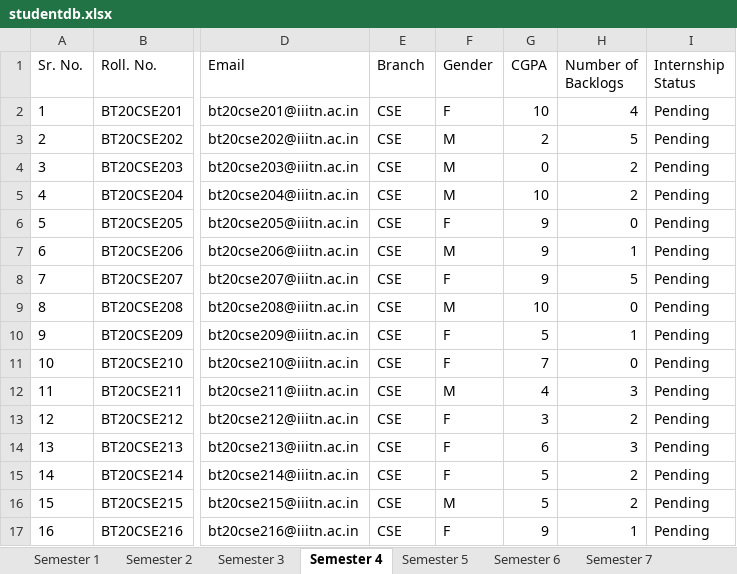
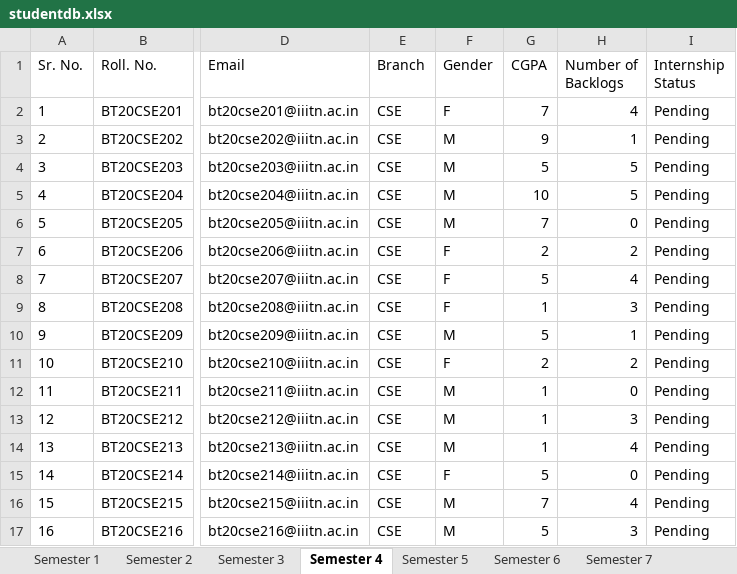
Before and after one commit to Aa-kash-roy/TNP-Automation, an Excel workbook: studentdb.xlsx, sheet Semester 4, drawn as a sheet; only a part is shown, gaps mark what is left out; values as stored, in another font and other column widths than the file's, no borders; the diff covers the shown part only; the diff names each change by its address in the sheet, - before the commit and + after, or states it on an @@ line.

```diff
--- a/studentdb.xlsx (sheet Semester 4)
+++ b/studentdb.xlsx (sheet Semester 4)
-G2 (CGPA): 10
+G2 (CGPA): 7
-G3 (CGPA): 2
+G3 (CGPA): 9
-H3 (Number of Backlogs): 5
+H3 (Number of Backlogs): 1
-G4 (CGPA): 0
+G4 (CGPA): 5
-H4:H5 (Number of Backlogs): 2
+H4:H5 (Number of Backlogs): 5
-F6 (Gender): F
+F6 (Gender): M
-G6 (CGPA): 9
+G6 (CGPA): 7
-F7 (Gender): M
+F7 (Gender): F
-G7 (CGPA): 9
+G7 (CGPA): 2
-H7 (Number of Backlogs): 1
+H7 (Number of Backlogs): 2
-G8 (CGPA): 9
+G8 (CGPA): 5
-H8 (Number of Backlogs): 5
+H8 (Number of Backlogs): 4
-F9 (Gender): M
+F9 (Gender): F
-G9 (CGPA): 10
+G9 (CGPA): 1
-H9 (Number of Backlogs): 0
+H9 (Number of Backlogs): 3
-F10 (Gender): F
+F10 (Gender): M
-G11 (CGPA): 7
+G11 (CGPA): 2
-H11 (Number of Backlogs): 0
+H11 (Number of Backlogs): 2
-G12 (CGPA): 4
+G12 (CGPA): 1
-H12 (Number of Backlogs): 3
+H12 (Number of Backlogs): 0
-F13:F14 (Gender): F
+F13:F14 (Gender): M
-G13 (CGPA): 3
+G13 (CGPA): 1
-H13 (Number of Backlogs): 2
+H13 (Number of Backlogs): 3
-G14 (CGPA): 6
+G14 (CGPA): 1
-H14 (Number of Backlogs): 3
+H14 (Number of Backlogs): 4
-H15 (Number of Backlogs): 2
+H15 (Number of Backlogs): 0
-G16 (CGPA): 5
+G16 (CGPA): 7
-H16 (Number of Backlogs): 2
+H16 (Number of Backlogs): 4
-F17 (Gender): F
+F17 (Gender): M
-G17 (CGPA): 9
+G17 (CGPA): 5
-H17 (Number of Backlogs): 1
+H17 (Number of Backlogs): 3
```
Also changed, not shown: 160 removed rows, 89 edited cells and row numbers in column A elsewhere in this sheet, sheet Semester 6, sheet Semester 8, sheet Semester 2, 6 other files.
